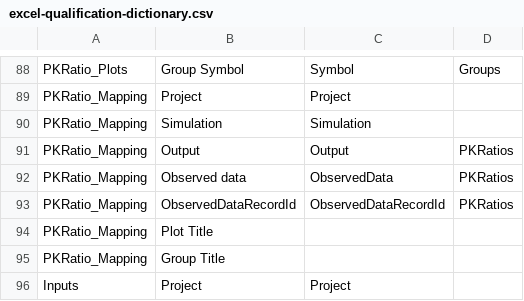
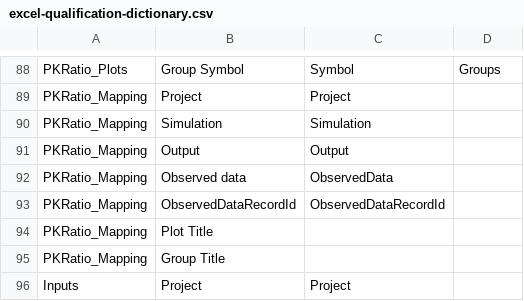
Before and after one commit to Open-Systems-Pharmacology/OSPSuite.QualificationPlanEditor, a CSV file: inst/excel-qualification-dictionary.csv, drawn as a sheet; only a part is shown, gaps mark what is left out.

```diff
--- a/inst/excel-qualification-dictionary.csv
+++ b/inst/excel-qualification-dictionary.csv
@@ -90,5 +90,5 @@ PKRatio_Mapping,Project,Project,
 PKRatio_Mapping,Simulation,Simulation,
-PKRatio_Mapping,Output,Output,PKRatios
-PKRatio_Mapping,Observed data,ObservedData,PKRatios
-PKRatio_Mapping,ObservedDataRecordId,ObservedDataRecordId,PKRatios
+PKRatio_Mapping,Output,Output,
+PKRatio_Mapping,Observed data,ObservedData,
+PKRatio_Mapping,ObservedDataRecordId,ObservedDataRecordId,
 PKRatio_Mapping,Plot Title,,
```
Also changed, not shown: 6 other files.
